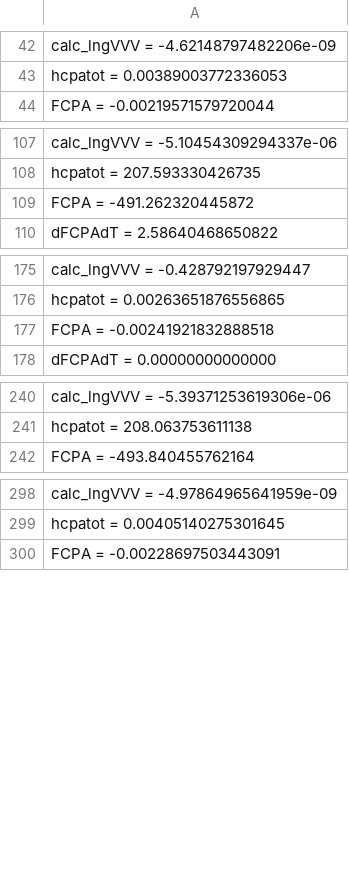
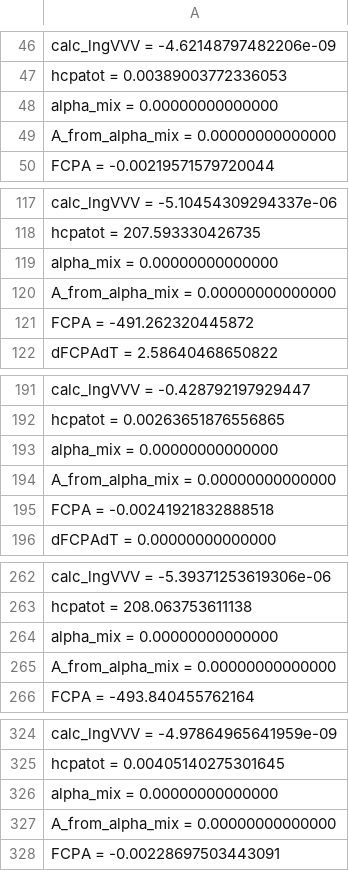
Before and after one commit to PatrickMockridge/Azoth, a TSV file: validation/neqsim/captures/brine_probe.tsv, drawn as a sheet; only a part is shown, gaps mark what is left out; the diff covers the shown part only.

```diff
--- a/validation/neqsim/captures/brine_probe.tsv
+++ b/validation/neqsim/captures/brine_probe.tsv
@@ -43,2 +47,4 @@ calc_lngVVV = -4.62148797482206e-09
 hcpatot = 0.00389003772336053
+alpha_mix = 0.00000000000000
+A_from_alpha_mix = 0.00000000000000
 FCPA = -0.00219571579720044
@@ -108,2 +118,4 @@ calc_lngVVV = -5.10454309294337e-06
 hcpatot = 207.593330426735
+alpha_mix = 0.00000000000000
+A_from_alpha_mix = 0.00000000000000
 FCPA = -491.262320445872
@@ -176,2 +192,4 @@ calc_lngVVV = -0.428792197929447
 hcpatot = 0.00263651876556865
+alpha_mix = 0.00000000000000
+A_from_alpha_mix = 0.00000000000000
 FCPA = -0.00241921832888518
@@ -241,2 +263,4 @@ calc_lngVVV = -5.39371253619306e-06
 hcpatot = 208.063753611138
+alpha_mix = 0.00000000000000
+A_from_alpha_mix = 0.00000000000000
 FCPA = -493.840455762164
@@ -299,2 +325,4 @@ calc_lngVVV = -4.97864965641959e-09
 hcpatot = 0.00405140275301645
+alpha_mix = 0.00000000000000
+A_from_alpha_mix = 0.00000000000000
 FCPA = -0.00228697503443091
```
Also changed, not shown: 22 added rows elsewhere in this file, 1 other file.
